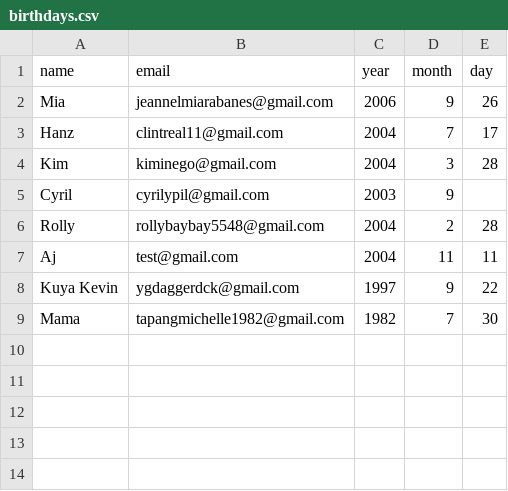
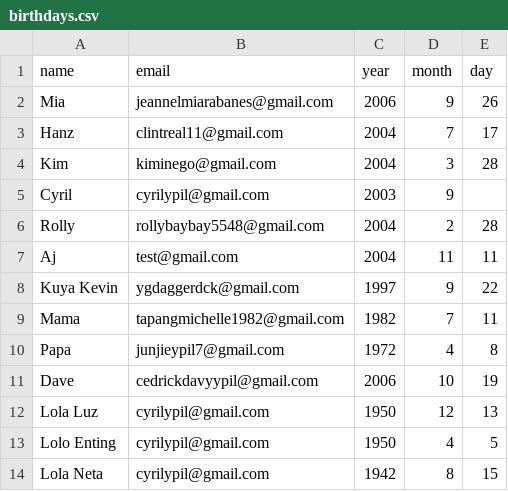
Before and after one commit to CryoYohan/Automated-Birthday-Wisher, a CSV file: automated-birthday-wisher/birthdays.csv, drawn as a sheet.

Commit message:
Add more birthdays

```diff
--- a/automated-birthday-wisher/birthdays.csv
+++ b/automated-birthday-wisher/birthdays.csv
@@ -8,2 +8,7 @@ Aj,test@gmail.com,2004,11,11
 Kuya Kevin,ygdaggerdck@gmail.com,1997,9,22
-Mama,tapangmichelle1982@gmail.com,1982,7,30
+Mama,tapangmichelle1982@gmail.com,1982,7,11
+Papa,junjieypil7@gmail.com,1972,4,8
+Dave,cedrickdavyypil@gmail.com,2006,10,19
+Lola Luz,cyrilypil@gmail.com,1950,12,13
+Lolo Enting,cyrilypil@gmail.com,1950,4,5
+Lola Neta,cyrilypil@gmail.com,1942,8,15
```
